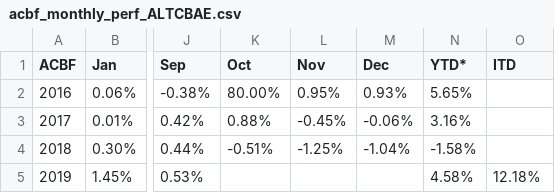
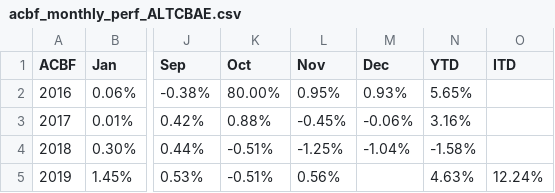
Before and after one commit to MuhmmadHamzatahir/altanawealth, a CSV file: assets/chart-data/acbf_monthly_perf_ALTCBAE.csv, drawn as a sheet; only a part is shown, gaps mark what is left out; the diff names each change by its address in the sheet, - before the commit and + after, or states it on an @@ line.

Commit message:
Upload: assets/chart-data/acbf_monthly_perf_ALTCBAE.csv

```diff
--- a/assets/chart-data/acbf_monthly_perf_ALTCBAE.csv
+++ b/assets/chart-data/acbf_monthly_perf_ALTCBAE.csv
-N1: YTD*
+N1: YTD
-K5 (Oct): (empty)
+K5 (Oct): -0.51%
-L5 (Nov): (empty)
+L5 (Nov): 0.56%
-N5 (YTD): 4.58%
+N5 (YTD): 4.63%
-O5 (ITD): 12.18%
+O5 (ITD): 12.24%
```
